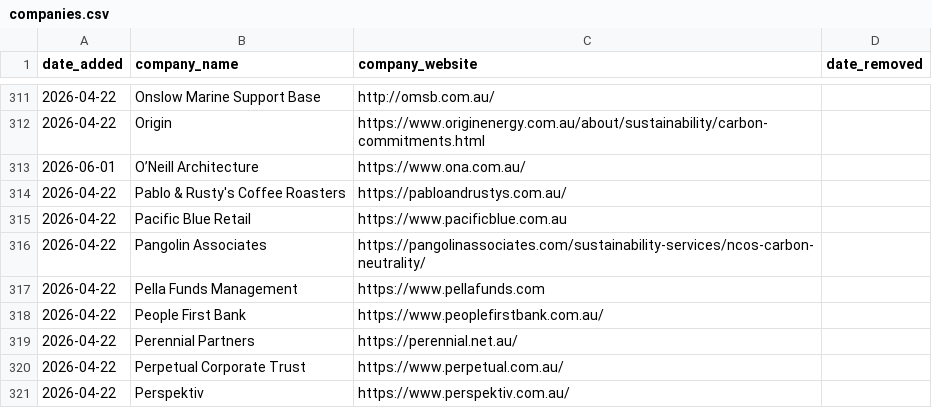
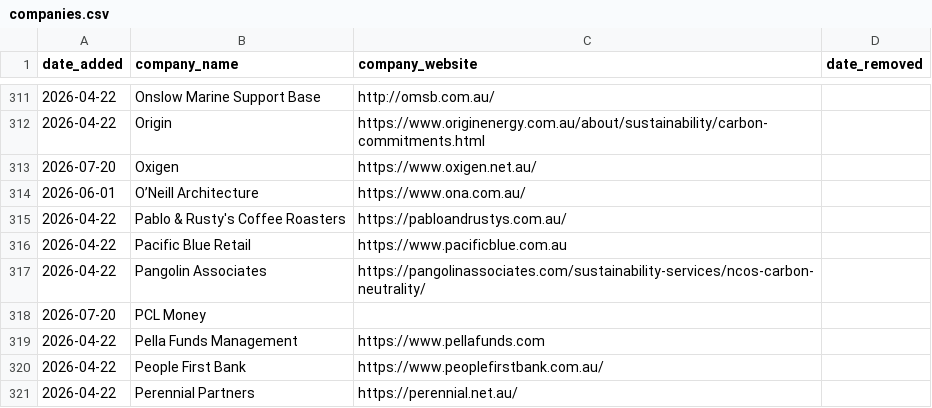
Before and after one commit to ldeso/scraping-ca, a CSV file: companies.csv, drawn as a sheet; only a part is shown, gaps mark what is left out; the shorter side is filled out with more unchanged rows.

```diff
--- a/companies.csv
+++ b/companies.csv
@@ -312,2 +312,3 @@ date_added,company_name,company_website,date_removed
 2026-04-22,Origin,https://www.originenergy.com.au/about/sustainability/carbon-commitments.html,
+2026-07-20,Oxigen,https://www.oxigen.net.au/,
 2026-06-01,O’Neill Architecture,https://www.ona.com.au/,
@@ -316,2 +317,3 @@ date_added,company_name,company_website,date_removed
 2026-04-22,Pangolin Associates,https://pangolinassociates.com/sustainability-services/ncos-carbon-neutrality/,
+2026-07-20,PCL Money,,
 2026-04-22,Pella Funds Management,https://www.pellafunds.com,
```
